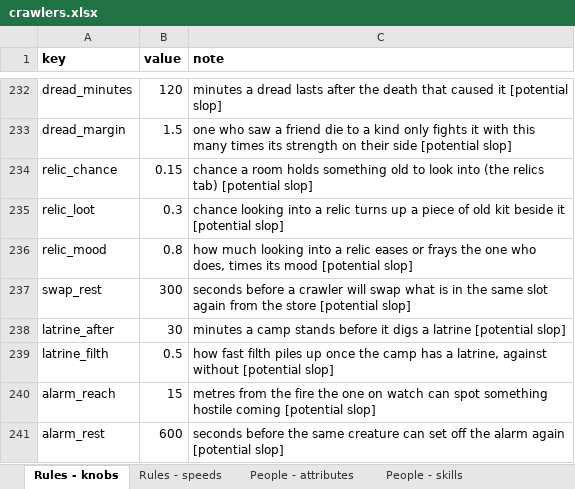
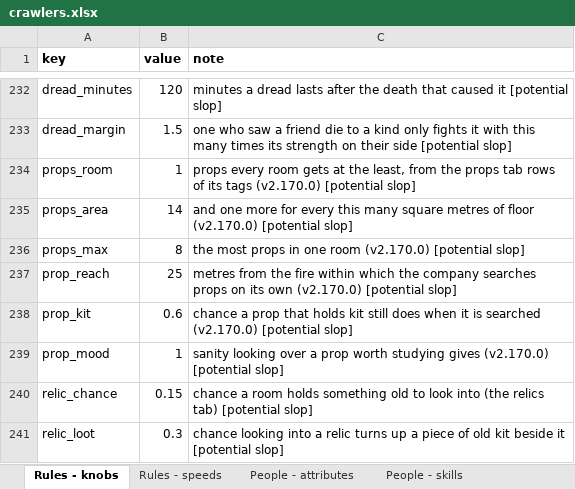
Before and after one commit to myrmecbruh/Project-Crawlers, an Excel workbook: crawlers.xlsx, sheet Rules - knobs, drawn as a sheet; only a part is shown, gaps mark what is left out; the shorter side is filled out with more unchanged rows; values as stored, in another font and other column widths than the file's, no borders; the diff names each change by its address in the sheet, - before the commit and + after, or states it on an @@ line.

```diff
--- a/crawlers.xlsx (sheet Rules - knobs)
+++ b/crawlers.xlsx (sheet Rules - knobs)
+row 234: props_room | 1 | props every room gets at the least, from the props tab rows of its tags (v2.170.0) [potential slop]
+row 235: props_area | 14 | and one more for every this many square metres of floor (v2.170.0) [potential slop]
+row 236: props_max | 8 | the most props in one room (v2.170.0) [potential slop]
+row 237: prop_reach | 25 | metres from the fire within which the company searches props on its own (v2.170.0) [potential slop]
+row 238: prop_kit | 0.6 | chance a prop that holds kit still does when it is searched (v2.170.0) [potential slop]
+row 239: prop_mood | 1 | sanity looking over a prop worth studying gives (v2.170.0) [potential slop]
```
Also changed, not shown: sheet Work - tasks, other sheet tabs, 5 other files.
